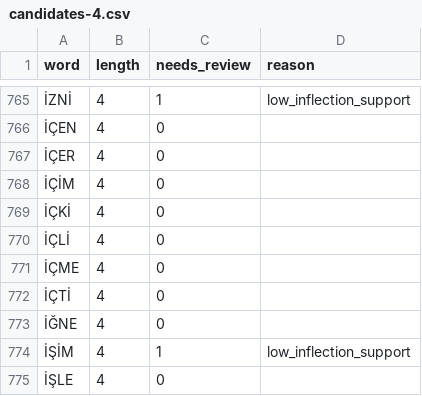
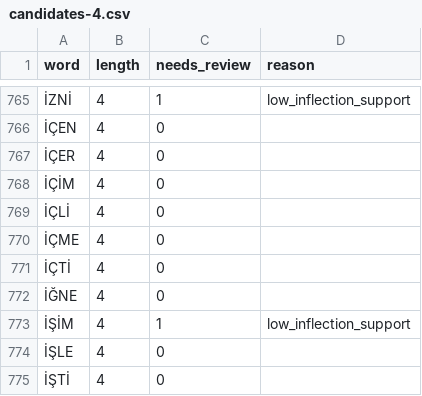
Before and after one commit to halilenesozdemir/harfhane, a CSV file: data/words/candidates-4.csv, drawn as a sheet; only a part is shown, gaps mark what is left out; the shorter side is filled out with more unchanged rows; the diff names each change by its address in the sheet, - before the commit and + after, or states it on an @@ line.

```diff
--- a/data/words/candidates-4.csv
+++ b/data/words/candidates-4.csv
-row 769: İÇKİ | 4 | 0
```
Also changed, not shown: data/words/candidates-5.csv, data/words/candidates-6.csv, 8 other files.
